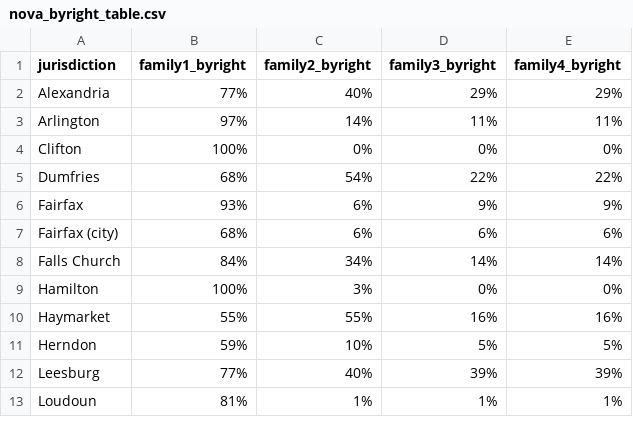
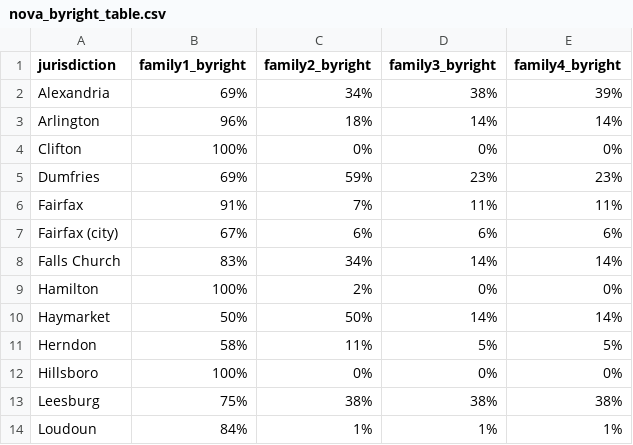
Before and after one commit to housingforwardva/virginiazoningatlas, a CSV file: data/nova/nova_byright_table.csv, drawn as a sheet; only a part is shown; the diff covers the shown part only.

```diff
--- a/data/nova/nova_byright_table.csv
+++ b/data/nova/nova_byright_table.csv
@@ -1,13 +1,14 @@
 jurisdiction,family1_byright,family2_byright,family3_byright,family4_byright
-Alexandria,77%,40%,29%,29%
-Arlington,97%,14%,11%,11%
+Alexandria,69%,34%,38%,39%
+Arlington,96%,18%,14%,14%
 Clifton,100%,0%,0%,0%
-Dumfries,68%,54%,22%,22%
-Fairfax,93%,6%,9%,9%
-Fairfax (city),68%,6%,6%,6%
-Falls Church,84%,34%,14%,14%
-Hamilton,100%,3%,0%,0%
-Haymarket,55%,55%,16%,16%
-Herndon,59%,10%,5%,5%
-Leesburg,77%,40%,39%,39%
-Loudoun,81%,1%,1%,1%
+Dumfries,69%,59%,23%,23%
+Fairfax,91%,7%,11%,11%
+Fairfax (city),67%,6%,6%,6%
+Falls Church,83%,34%,14%,14%
+Hamilton,100%,2%,0%,0%
+Haymarket,50%,50%,14%,14%
+Herndon,58%,11%,5%,5%
+Hillsboro,100%,0%,0%,0%
+Leesburg,75%,38%,38%,38%
+Loudoun,84%,1%,1%,1%
```
Also changed, not shown: 30 edited cells elsewhere in this file, data/nova/nova_adu.csv, data/nova/nova_adu_primary_res.csv, 17 other files.
